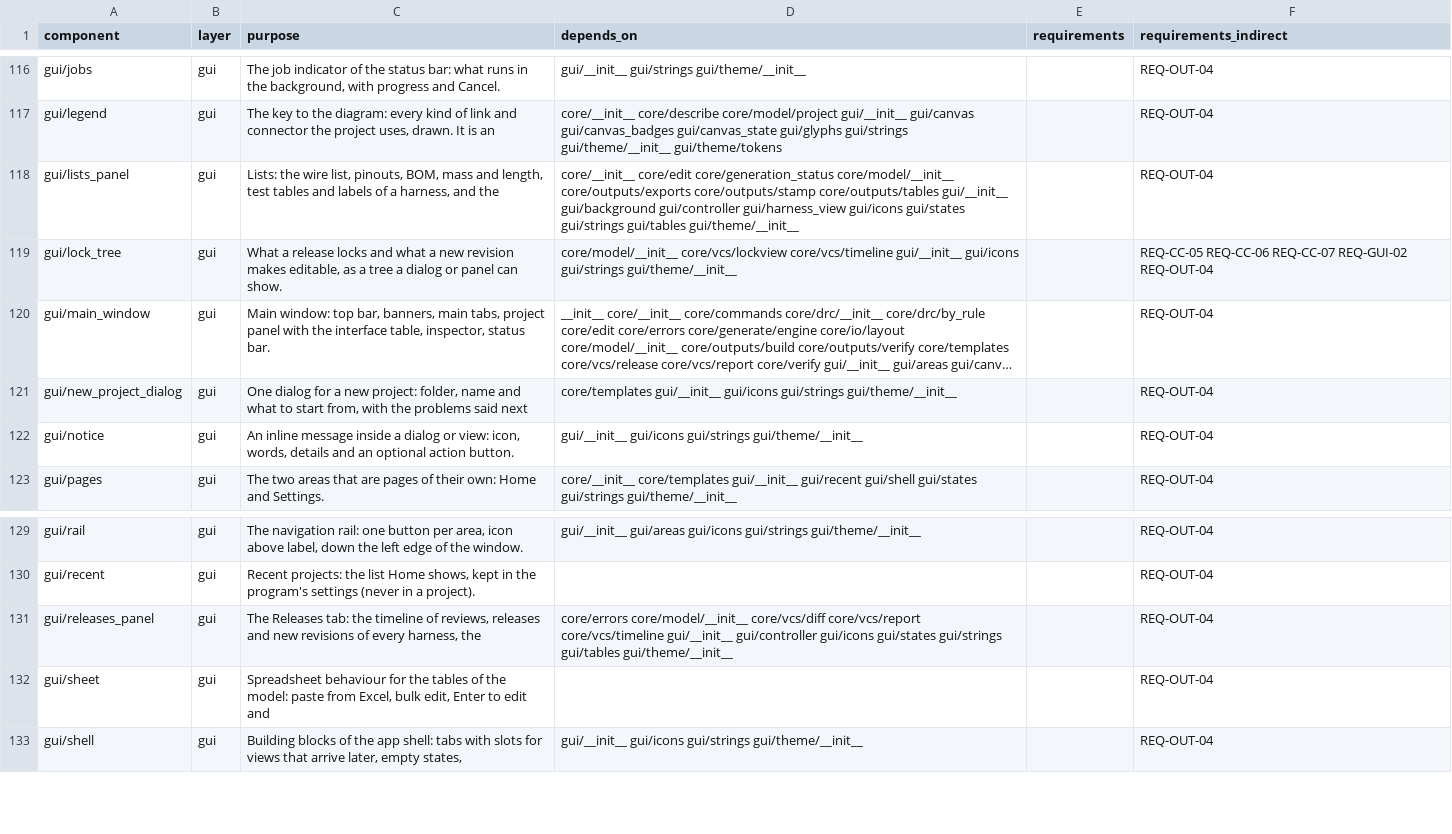
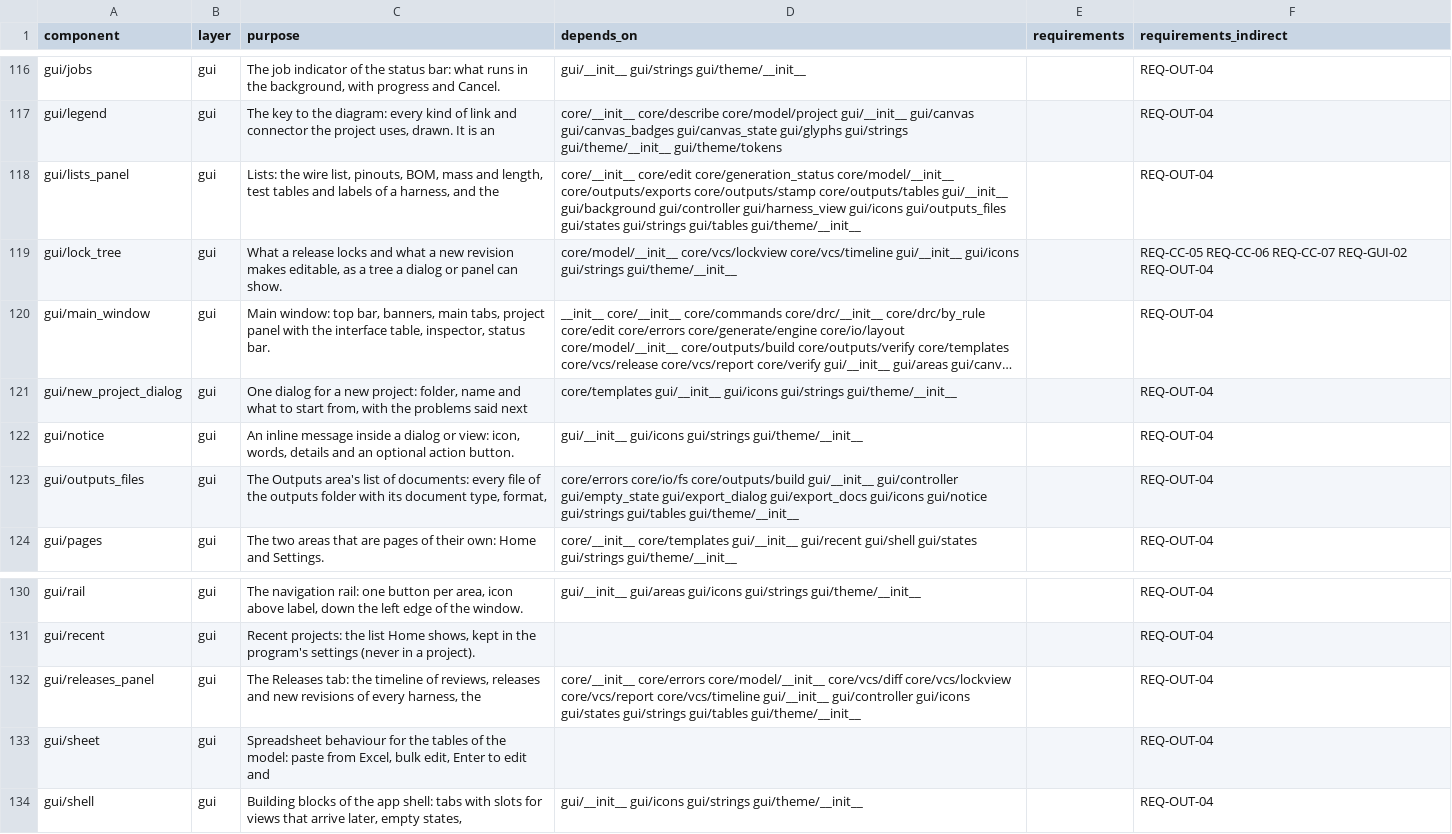
Before and after one commit to 0h3xn4/WireViz-HarnessDesignStudio, a CSV file: HarnessDesignStudio/compliance/sdd_components.csv, drawn as a sheet; only a part is shown, gaps mark what is left out; long unchanged cells end in ….

```diff
--- a/HarnessDesignStudio/compliance/sdd_components.csv
+++ b/HarnessDesignStudio/compliance/sdd_components.csv
@@ -117,3 +117,3 @@ gui/jobs,gui,"The job indicator of the status bar: what runs in the background,
 gui/legend,gui,"The key to the diagram: every kind of link and connector the project uses, drawn. It is an",core/__init__ core/describe core/model/project gui/__init__ gui/canvas gui/canvas_badges gui/canvas_state gui/glyphs gui/strings gui/theme/__init__ gui/theme/tokens,,REQ-OUT-04
-gui/lists_panel,gui,"Lists: the wire list, pinouts, BOM, mass and length, test tables and labels of a harness, and the",core/__init__ core/edit core/generation_status core/model/__init__ core/outputs/exports core/outputs/stamp core/outputs/tables gui/__init__ gui/background gui/controller gui/harness_view gui/icons gui/states gui/strings gui/tables gui/theme/__init__,,REQ-OUT-04
+gui/lists_panel,gui,"Lists: the wire list, pinouts, BOM, mass and length, test tables and labels of a harness, and the",core/__init__ core/edit core/generation_status core/model/__init__ core/outputs/exports core/outputs/stamp core/outputs/tables gui/__init__ gui/background gui/controller gui/harness_view gui/icons gui/outputs_files gui/states gui/strings gui/tables gui/theme/__init__,,REQ-OUT-04
 gui/lock_tree,gui,"What a release locks and what a new revision makes editable, as a tree a dialog or panel can show.",core/model/__init__ core/vcs/lockview core/vcs/timeline gui/__init__ gui/icons gui/strings gui/theme/__init__,,REQ-CC-05 REQ-CC-06 REQ-CC-07 REQ-GUI-02 REQ-OUT-04
@@ -122,2 +122,3 @@ gui/new_project_dialog,gui,"One dialog for a new project: folder, name and what
 gui/notice,gui,"An inline message inside a dialog or view: icon, words, details and an optional action button.",gui/__init__ gui/icons gui/strings gui/theme/__init__,,REQ-OUT-04
+gui/outputs_files,gui,"The Outputs area's list of documents: every file of the outputs folder with its document type, format,",core/errors core/io/fs core/outputs/build gui/__init__ gui/controller gui/empty_state gui/export_dialog gui/export_docs gui/icons gui/notice gui/strings gui/tables gui/theme/__init__,,REQ-OUT-04
 gui/pages,gui,The two areas that are pages of their own: Home and Settings.,core/__init__ core/templates gui/__init__ gui/recent gui/shell gui/states gui/strings gui/theme/__init__,,REQ-OUT-04
@@ -130,3 +131,3 @@ gui/rail,gui,"The navigation rail: one button per area, icon above label, down t
 gui/recent,gui,"Recent projects: the list Home shows, kept in the program's settings (never in a project).",,,REQ-OUT-04
-gui/releases_panel,gui,"The Releases tab: the timeline of reviews, releases and new revisions of every harness, the",core/errors core/model/__init__ core/vcs/diff core/vcs/report core/vcs/timeline gui/__init__ gui/controller gui/icons gui/states gui/strings gui/tables gui/theme/__init__,,REQ-OUT-04
+gui/releases_panel,gui,"The Releases tab: the timeline of reviews, releases and new revisions of every harness, the",core/__init__ core/errors core/model/__init__ core/vcs/diff core/vcs/lockview core/vcs/report core/vcs/timeline gui/__init__ gui/controller gui/icons gui/states gui/strings gui/tables gui/theme/__init__,,REQ-OUT-04
 gui/sheet,gui,"Spreadsheet behaviour for the tables of the model: paste from Excel, bulk edit, Enter to edit and",,,REQ-OUT-04
```
Also changed, not shown: 13 other files.
